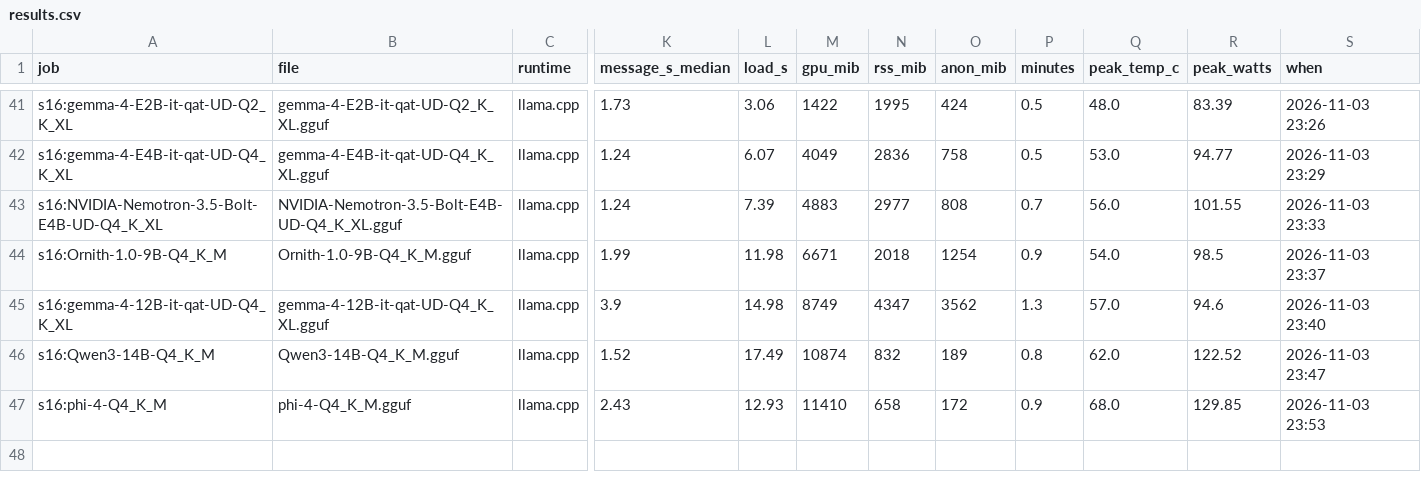
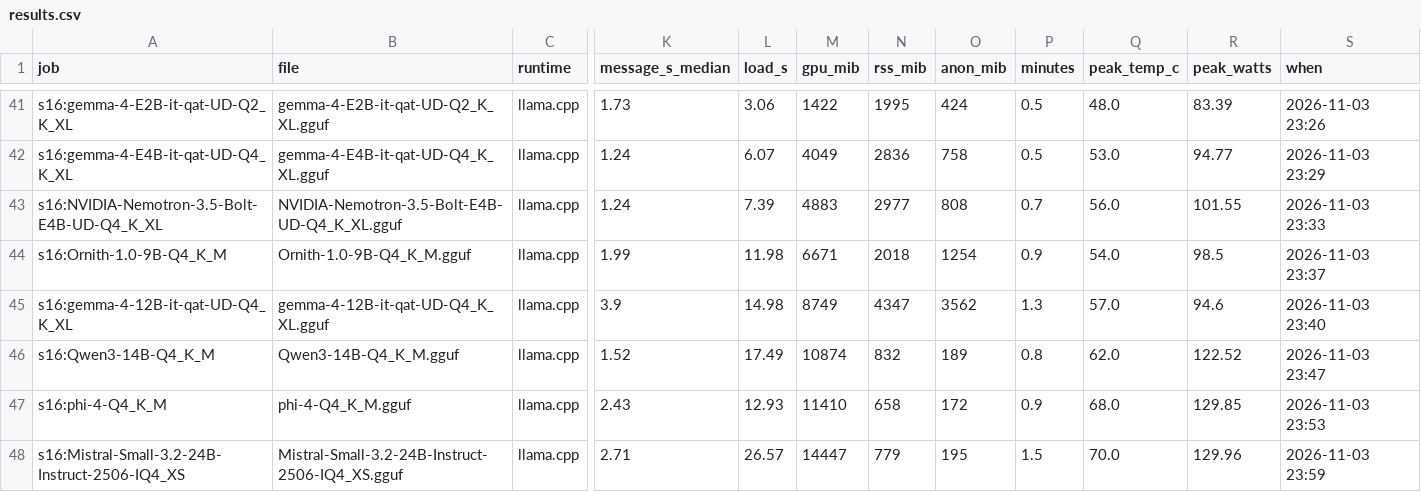
Before and after one commit to snakeeyes021/thirties, a CSV file: docs/model_ladder/results.csv, drawn as a sheet; only a part is shown, gaps mark what is left out; rows hold the shown columns only; the diff names each change by its address in the sheet, - before the commit and + after, or states it on an @@ line.

Commit message:
data: model ladder: s16:Mistral-Small-3.2-24B-Instruct-2506-IQ4_XS

```diff
--- a/docs/model_ladder/results.csv
+++ b/docs/model_ladder/results.csv
+row 48: s16:Mistral-Small-3.2-24B-Instruct-2506-IQ4_XS | Mistral-Small-3.2-24B-Instruct-2506-IQ4_XS.gguf | llama.cpp | 2.71 | 26.57 | 14447 | 779 | 195 | 1.5 | 70.0 | 129.96 | 2026-11-03 23:59
```
